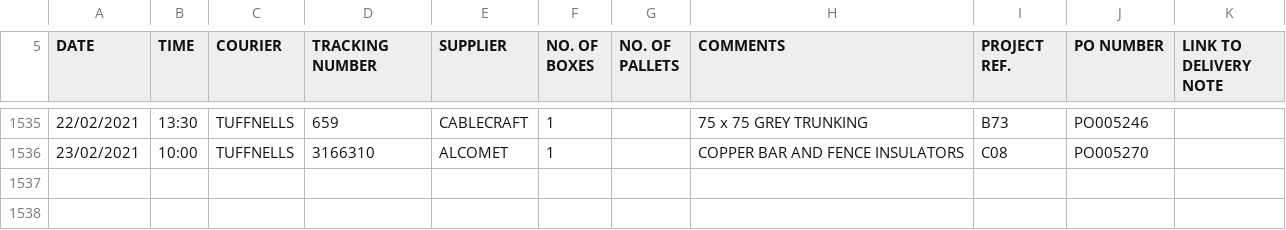
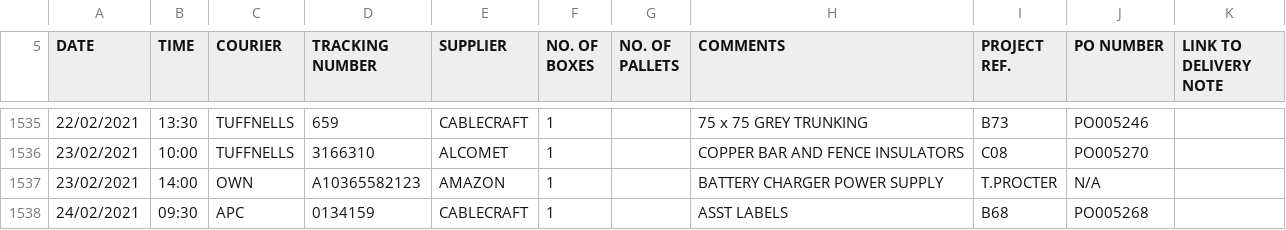
Before and after one commit to HansEJC/hansejc.github.io, a CSV file: Orion Park/op-Delivery.csv, drawn as a sheet; only a part is shown, gaps mark what is left out.

```diff
--- a/Orion Park/op-Delivery.csv
+++ b/Orion Park/op-Delivery.csv
@@ -1536 +1536,3 @@ DATE,TIME,COURIER,TRACKING NUMBER,SUPPLIER,NO. OF BOXES,NO. OF PALLETS,COMMENTS,
 23/02/2021,10:00,TUFFNELLS,3166310,ALCOMET,1,,COPPER BAR AND FENCE INSULATORS,C08,PO005270,
+23/02/2021,14:00,OWN,A10365582123,AMAZON,1,,BATTERY CHARGER POWER SUPPLY,T.PROCTER,N/A,
+24/02/2021,09:30,APC,0134159,CABLECRAFT,1,,ASST LABELS,B68,PO005268,
```
Also changed, not shown: 1 other file.
